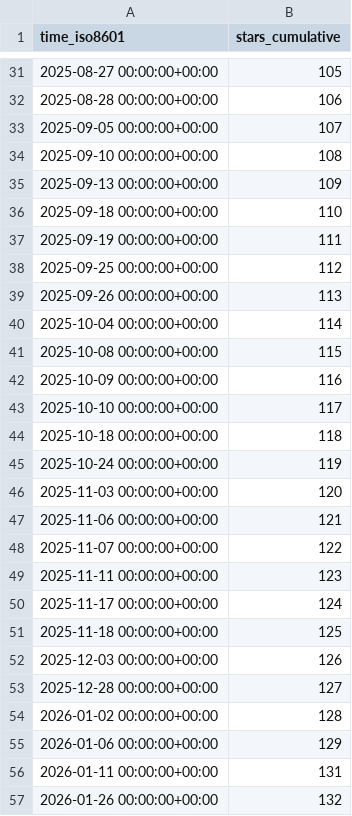
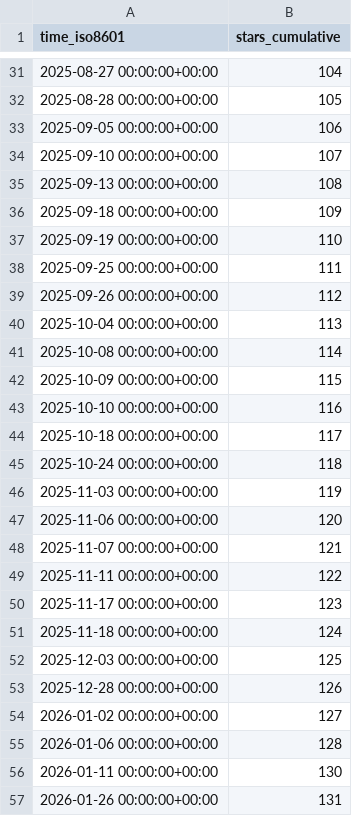
Before and after one commit to twentyTwo/vsc-ext-coding-time-tracker, a CSV file: twentyTwo/vsc-ext-coding-time-tracker/ghrs-data/stargazers.csv, drawn as a sheet; only a part is shown, gaps mark what is left out; the diff covers the shown part only.

```diff
--- a/twentyTwo/vsc-ext-coding-time-tracker/ghrs-data/stargazers.csv
+++ b/twentyTwo/vsc-ext-coding-time-tracker/ghrs-data/stargazers.csv
@@ -31,27 +31,27 @@ time_iso8601,stars_cumulative
-2025-08-27 00:00:00+00:00,105
-2025-08-28 00:00:00+00:00,106
-2025-09-05 00:00:00+00:00,107
-2025-09-10 00:00:00+00:00,108
-2025-09-13 00:00:00+00:00,109
-2025-09-18 00:00:00+00:00,110
-2025-09-19 00:00:00+00:00,111
-2025-09-25 00:00:00+00:00,112
-2025-09-26 00:00:00+00:00,113
-2025-10-04 00:00:00+00:00,114
-2025-10-08 00:00:00+00:00,115
-2025-10-09 00:00:00+00:00,116
-2025-10-10 00:00:00+00:00,117
-2025-10-18 00:00:00+00:00,118
-2025-10-24 00:00:00+00:00,119
-2025-11-03 00:00:00+00:00,120
-2025-11-06 00:00:00+00:00,121
-2025-11-07 00:00:00+00:00,122
-2025-11-11 00:00:00+00:00,123
-2025-11-17 00:00:00+00:00,124
-2025-11-18 00:00:00+00:00,125
-2025-12-03 00:00:00+00:00,126
-2025-12-28 00:00:00+00:00,127
-2026-01-02 00:00:00+00:00,128
-2026-01-06 00:00:00+00:00,129
-2026-01-11 00:00:00+00:00,131
-2026-01-26 00:00:00+00:00,132
+2025-08-27 00:00:00+00:00,104
+2025-08-28 00:00:00+00:00,105
+2025-09-05 00:00:00+00:00,106
+2025-09-10 00:00:00+00:00,107
+2025-09-13 00:00:00+00:00,108
+2025-09-18 00:00:00+00:00,109
+2025-09-19 00:00:00+00:00,110
+2025-09-25 00:00:00+00:00,111
+2025-09-26 00:00:00+00:00,112
+2025-10-04 00:00:00+00:00,113
+2025-10-08 00:00:00+00:00,114
+2025-10-09 00:00:00+00:00,115
+2025-10-10 00:00:00+00:00,116
+2025-10-18 00:00:00+00:00,117
+2025-10-24 00:00:00+00:00,118
+2025-11-03 00:00:00+00:00,119
+2025-11-06 00:00:00+00:00,120
+2025-11-07 00:00:00+00:00,121
+2025-11-11 00:00:00+00:00,122
+2025-11-17 00:00:00+00:00,123
+2025-11-18 00:00:00+00:00,124
+2025-12-03 00:00:00+00:00,125
+2025-12-28 00:00:00+00:00,126
+2026-01-02 00:00:00+00:00,127
+2026-01-06 00:00:00+00:00,128
+2026-01-11 00:00:00+00:00,130
+2026-01-26 00:00:00+00:00,131
```
Also changed, not shown: 1 added row and 46 edited cells elsewhere in this file.
